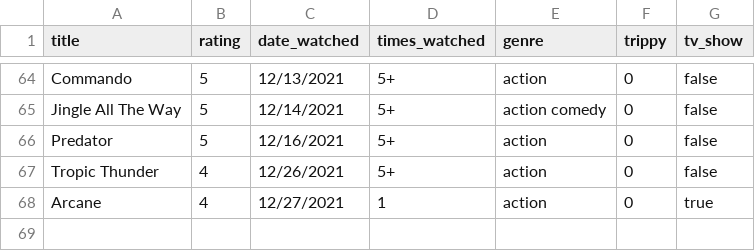
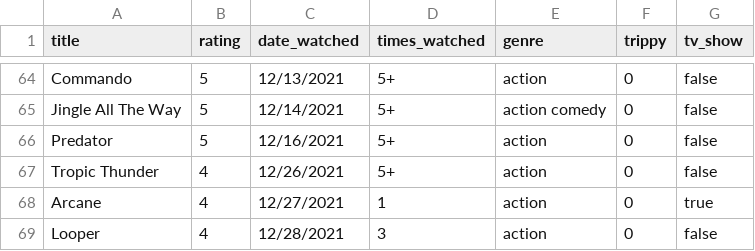
Before and after one commit to ColbPeyton/movie_db, a CSV file: movies.csv, drawn as a sheet; only a part is shown, gaps mark what is left out; the diff names each change by its address in the sheet, - before the commit and + after, or states it on an @@ line.

Commit message:
add new data point

```diff
--- a/movies.csv
+++ b/movies.csv
+row 69: Looper | 4 | 12/28/2021 | 3 | action | 0 | false
```
